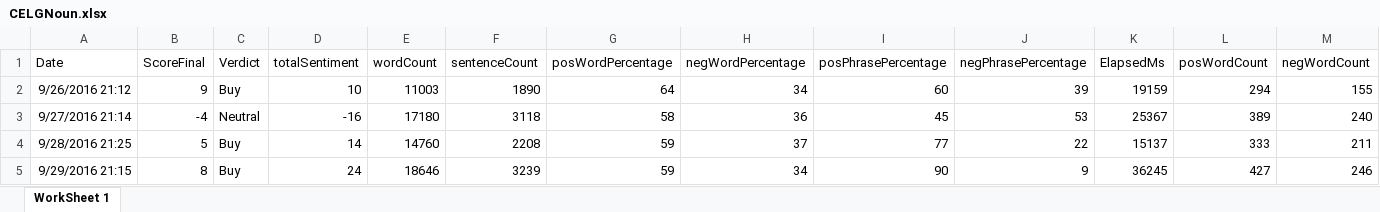
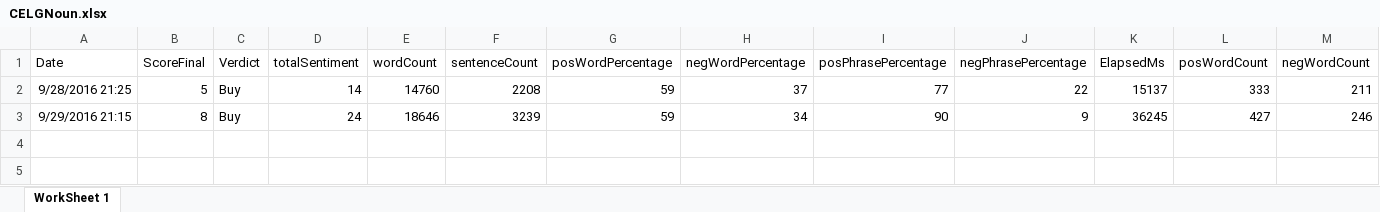
Before and after one commit to adnangumus/StockPredictor, an Excel workbook: StockPredictor/bin/Debug/Packages/Data/CELG/CELGNoun.xlsx, sheet WorkSheet 1, drawn as a sheet; only a part is shown; values as stored, in another font and other column widths than the file's, no borders; rows hold the shown columns only; the diff names each change by its address in the sheet, - before the commit and + after, or states it on an @@ line.

```diff
--- a/StockPredictor/bin/Debug/Packages/Data/CELG/CELGNoun.xlsx (sheet WorkSheet 1)
+++ b/StockPredictor/bin/Debug/Packages/Data/CELG/CELGNoun.xlsx (sheet WorkSheet 1)
-row 2: 9/26/2016 21:12 | 9 | Buy | 10 | 11003 | 1890 | 64 | 34 | 60 | 39 | 19159 | 294 | 155
-row 3: 9/27/2016 21:14 | -4 | Neutral | -16 | 17180 | 3118 | 58 | 36 | 45 | 53 | 25367 | 389 | 240
```
Also changed, not shown: StockPredictor/bin/Debug/Packages/Data/BIIB/BIIBBag.xlsx, StockPredictor/bin/Debug/Packages/Data/CELG/CELGNamed.xlsx, 12 other files.
